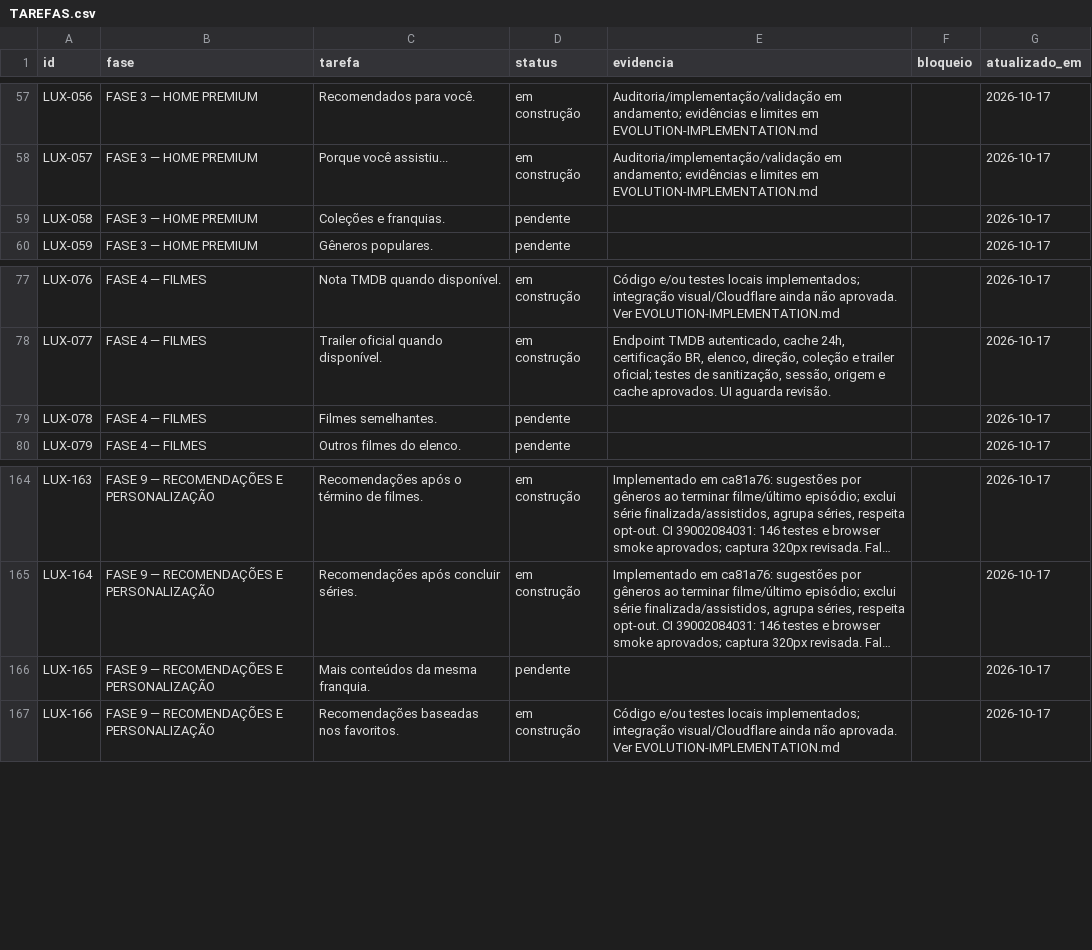
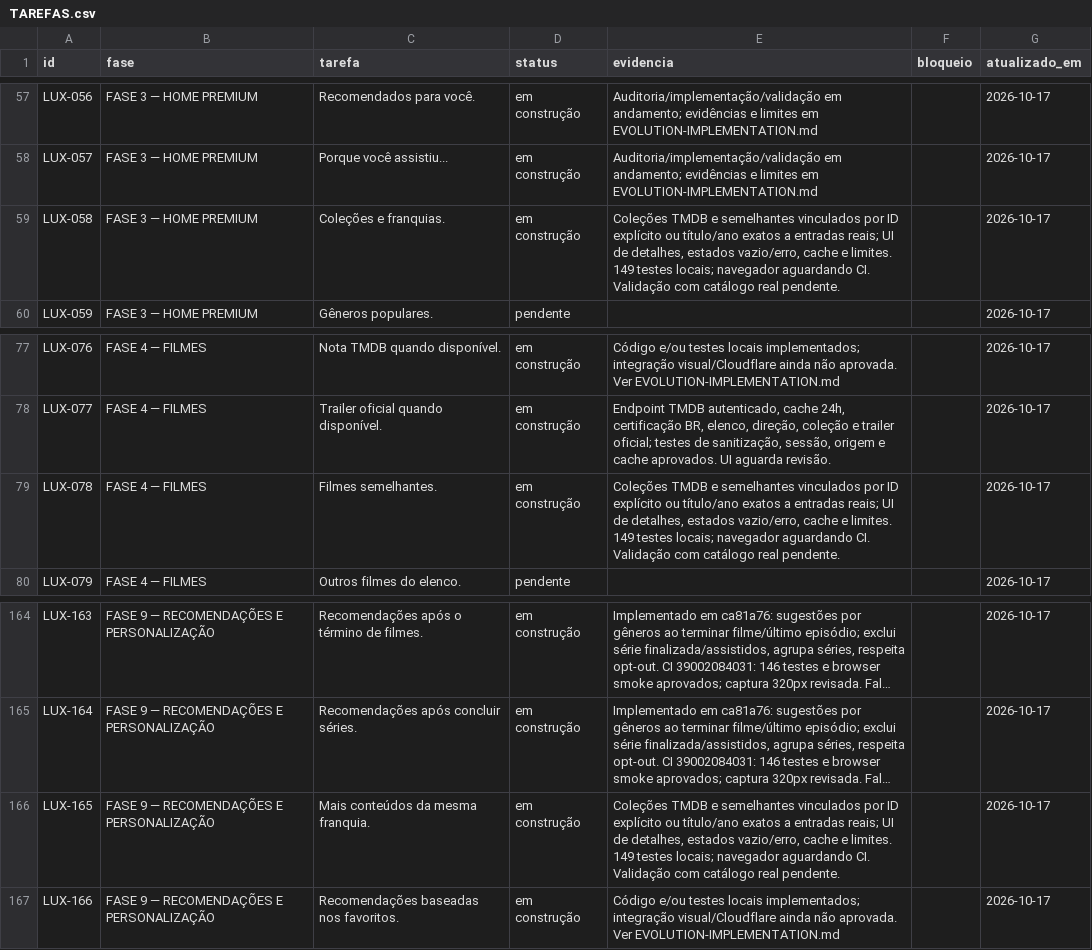
Before and after one commit to DevSouza208/LuxPlayerZero, a CSV file: docs/TAREFAS.csv, drawn as a sheet; only a part is shown, gaps mark what is left out; long unchanged cells end in …; the diff names each change by its address in the sheet, - before the commit and + after, or states it on an @@ line.

Commit message:
feat: link collections and similar titles to actual catalog entries

```diff
--- a/docs/TAREFAS.csv
+++ b/docs/TAREFAS.csv
-D59 (status): pendente
+D59 (status): em construção
-E59 (evidencia): (empty)
+E59 (evidencia): Coleções TMDB e semelhantes vinculados por ID explícito ou título/ano exatos a entradas reais; UI de detalhes, estados vazio/erro, cache e limites. 149 testes locais; navegador aguardando CI. Validação com catálogo real pendente.
-D79 (status): pendente
+D79 (status): em construção
-E79 (evidencia): (empty)
+E79 (evidencia): Coleções TMDB e semelhantes vinculados por ID explícito ou título/ano exatos a entradas reais; UI de detalhes, estados vazio/erro, cache e limites. 149 testes locais; navegador aguardando CI. Validação com catálogo real pendente.
-D166 (status): pendente
+D166 (status): em construção
-E166 (evidencia): (empty)
+E166 (evidencia): Coleções TMDB e semelhantes vinculados por ID explícito ou título/ano exatos a entradas reais; UI de detalhes, estados vazio/erro, cache e limites. 149 testes locais; navegador aguardando CI. Validação com catálogo real pendente.
```
Also changed, not shown: 11 other files.
